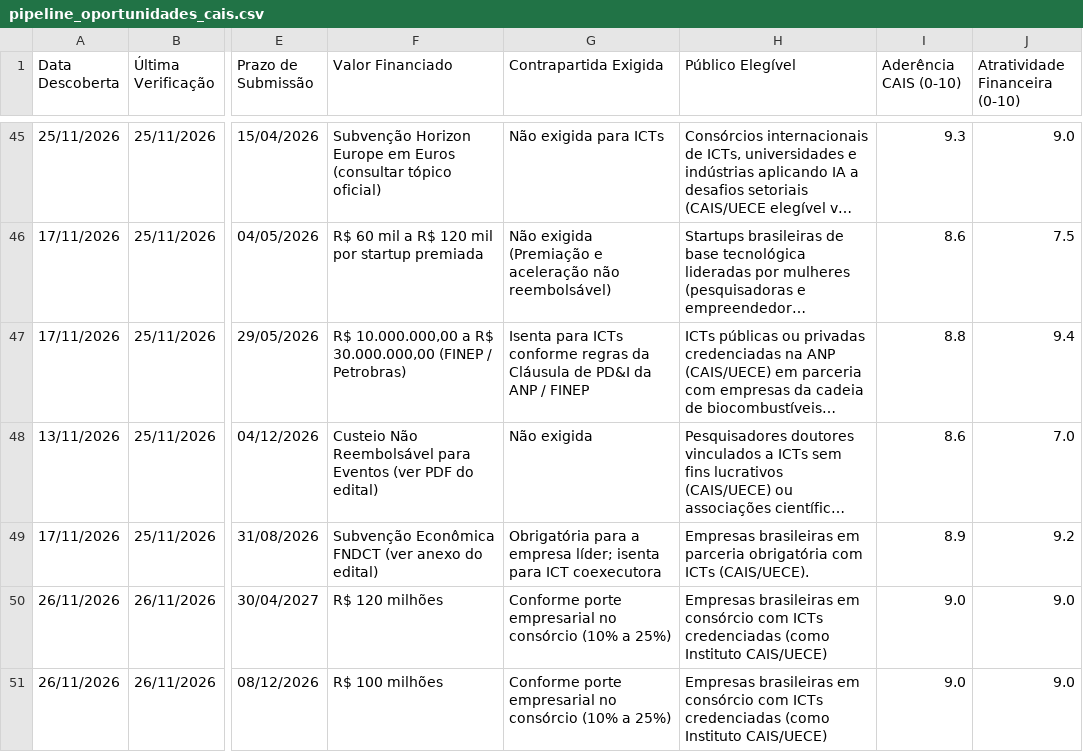
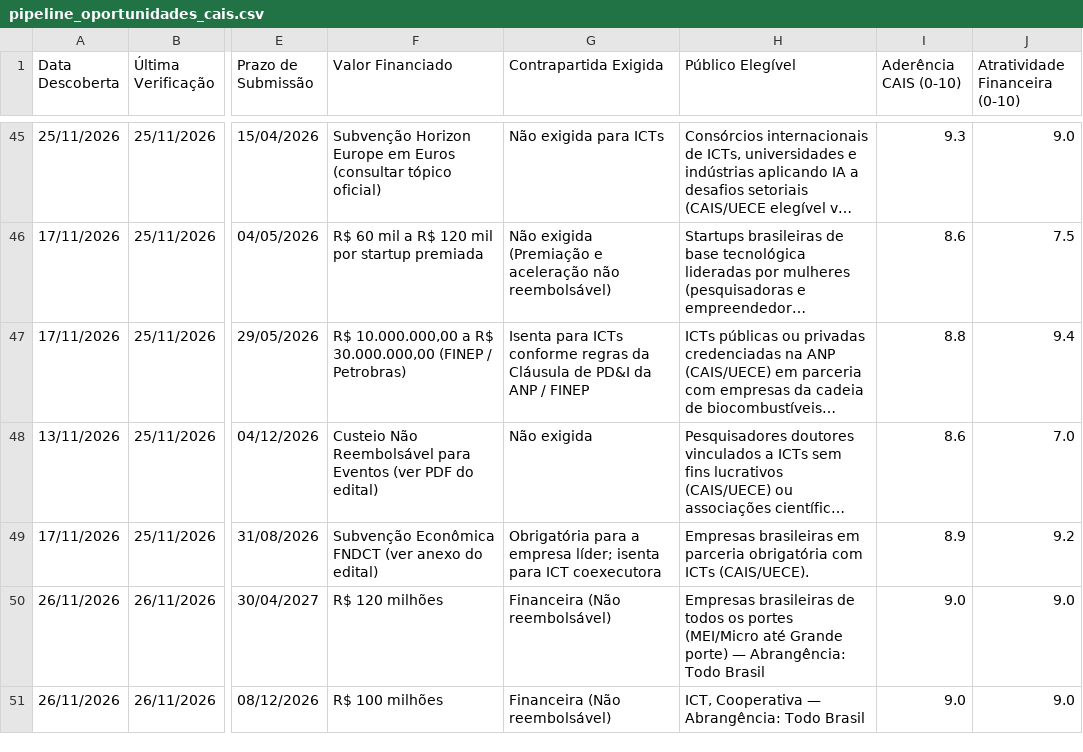
Before and after one commit to Jaimeabreu2/Radar-cais, a CSV file: pipeline_oportunidades_cais.csv, drawn as a sheet; only a part is shown, gaps mark what is left out; long unchanged cells end in …; the diff covers the shown part only; the diff names each change by its address in the sheet, - before the commit and + after, or states it on an @@ line.

```diff
--- a/pipeline_oportunidades_cais.csv
+++ b/pipeline_oportunidades_cais.csv
-G50:G51 (Contrapartida Exigida): Conforme porte empresarial no consórcio (10% a 25%)
+G50:G51 (Contrapartida Exigida): Financeira (Não reembolsável)
-H50 (Público Elegível): Empresas brasileiras em consórcio com ICTs credenciadas (como Instituto CAIS/UECE)
+H50 (Público Elegível): Empresas brasileiras de todos os portes (MEI/Micro até Grande porte) — Abrangência: Todo Brasil
-H51 (Público Elegível): Empresas brasileiras em consórcio com ICTs credenciadas (como Instituto CAIS/UECE)
+H51 (Público Elegível): ICT, Cooperativa — Abrangência: Todo Brasil
```
Also changed, not shown: 1 added row, 1 removed row and 2 edited cells elsewhere in this file, 3 other files.
